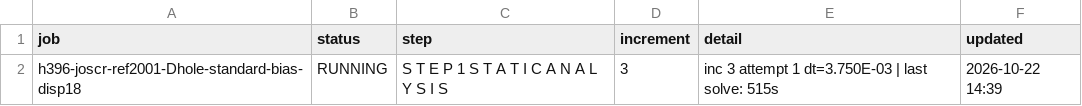
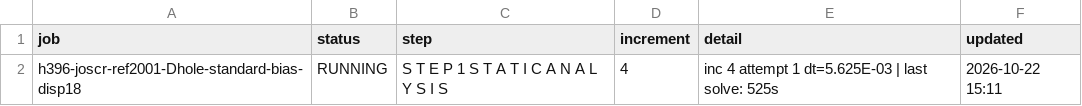
Before and after one commit to ChenYu-K/work_monitor, a CSV file: abaqus/rai/status.csv, drawn as a sheet.

```diff
--- a/abaqus/rai/status.csv
+++ b/abaqus/rai/status.csv
@@ -1,2 +1,2 @@
 "job","status","step","increment","detail","updated"
-"h396-joscr-ref2001-Dhole-standard-bias-disp18","RUNNING","S T E P 1 S T A T I C A N A L Y S I S","3","inc 3 attempt 1 dt=3.750E-03 | last solve: 515s","2026-10-22 14:39"
+"h396-joscr-ref2001-Dhole-standard-bias-disp18","RUNNING","S T E P 1 S T A T I C A N A L Y S I S","4","inc 4 attempt 1 dt=5.625E-03 | last solve: 525s","2026-10-22 15:11"
```
Also changed, not shown: 3 other files.
